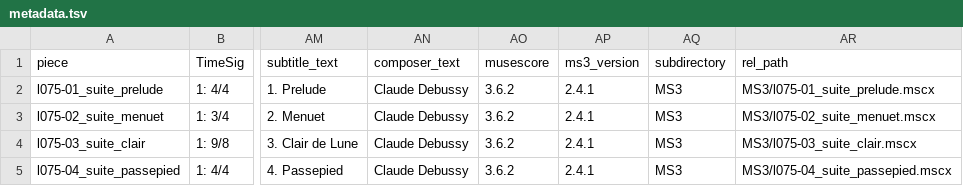
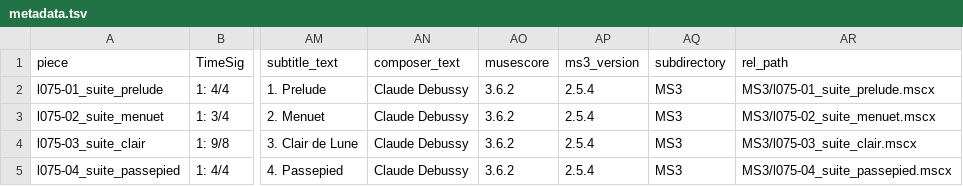
Before and after one commit to DCMLab/debussy_suite_bergamasque, a TSV file: metadata.tsv, drawn as a sheet; only a part is shown, gaps mark what is left out; the diff names each change by its address in the sheet, - before the commit and + after, or states it on an @@ line.

```diff
--- a/metadata.tsv
+++ b/metadata.tsv
-AP2:AP5 (ms3_version): 2.4.1
+AP2:AP5 (ms3_version): 2.5.4
```
Also changed, not shown: chords/l075-01_suite_prelude.chords.tsv, 20 other files.
